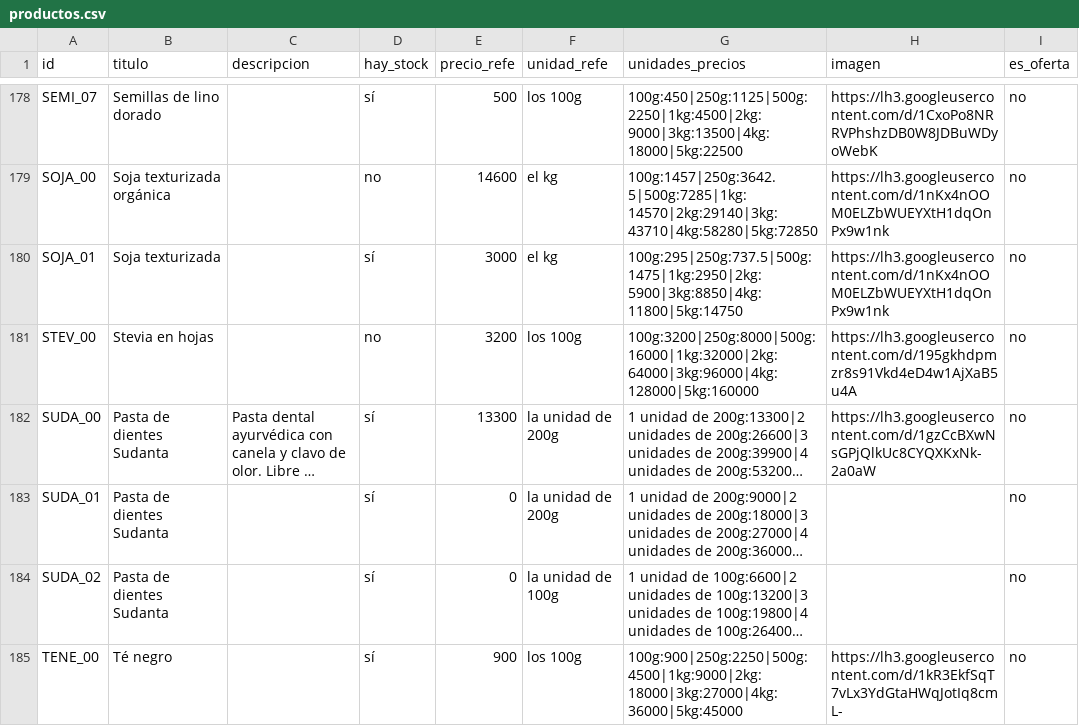
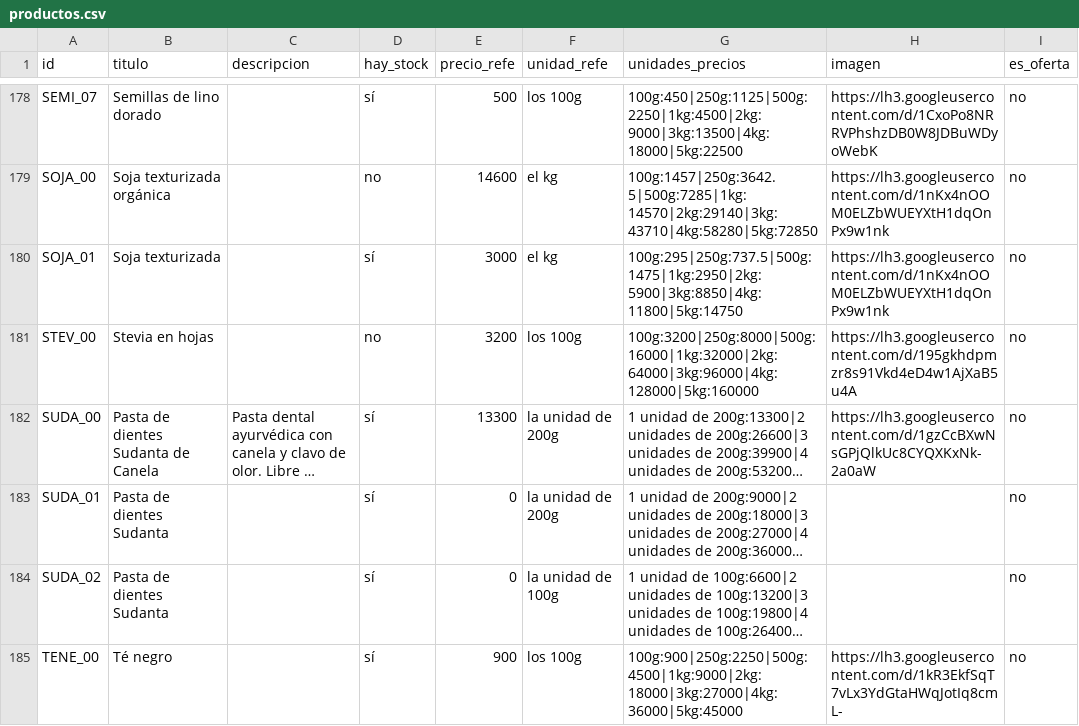
Before and after one commit to dietetica/datos, a CSV file: productos.csv, drawn as a sheet; only a part is shown, gaps mark what is left out; long unchanged cells end in …; the diff names each change by its address in the sheet, - before the commit and + after, or states it on an @@ line.

Commit message:
Actualización automática de productos

```diff
--- a/productos.csv
+++ b/productos.csv
-B182 (titulo): Pasta de dientes Sudanta
+B182 (titulo): Pasta de dientes Sudanta de Canela
```
